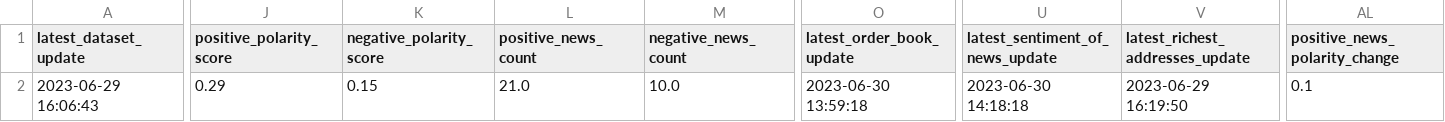
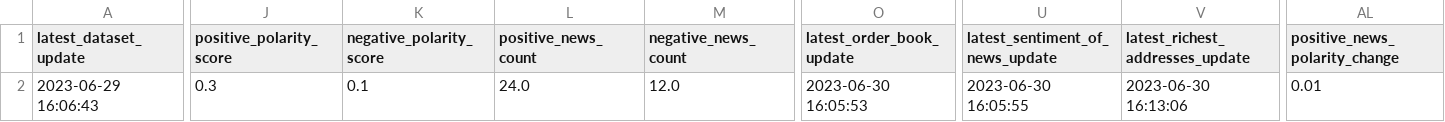
Before and after one commit to williamnordberg/adam_trader, a CSV file: data/latest_info_saved.csv, drawn as a sheet; only a part is shown, gaps mark what is left out; the diff covers the shown part only; the diff names each change by its address in the sheet, - before the commit and + after, or states it on an @@ line.

```diff
--- a/data/latest_info_saved.csv
+++ b/data/latest_info_saved.csv
-J2 (positive_polarity_score): 0.29
+J2 (positive_polarity_score): 0.3
-K2 (negative_polarity_score): 0.15
+K2 (negative_polarity_score): 0.1
-L2 (positive_news_count): 21.0
+L2 (positive_news_count): 24.0
-M2 (negative_news_count): 10.0
+M2 (negative_news_count): 12.0
-O2 (latest_order_book_update): 2023-06-30 13:59:18
+O2 (latest_order_book_update): 2023-06-30 16:05:53
-U2 (latest_sentiment_of_news_update): 2023-06-30 14:18:18
+U2 (latest_sentiment_of_news_update): 2023-06-30 16:05:55
-V2 (latest_richest_addresses_update): 2023-06-29 16:19:50
+V2 (latest_richest_addresses_update): 2023-06-30 16:13:06
-AL2 (positive_news_polarity_change): 0.1
+AL2 (positive_news_polarity_change): 0.01
```
Also changed, not shown: 1 edited cell elsewhere in this file, data/database.csv, 2 other files.
